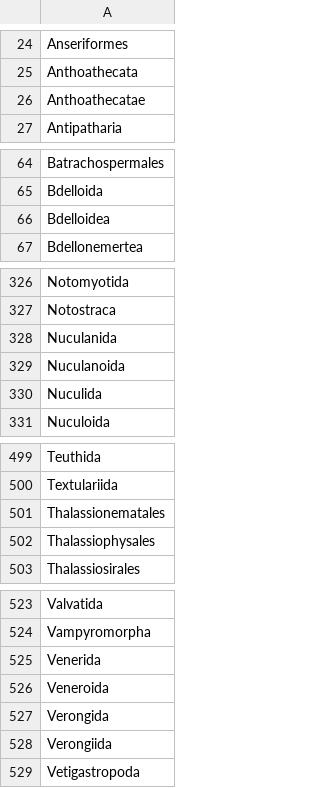
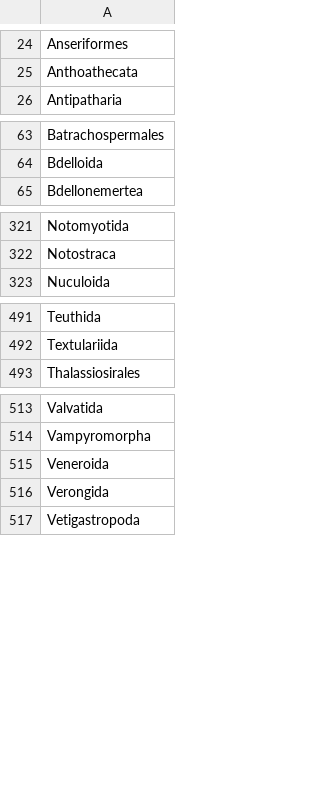
Before and after one commit to jhpoelen/haydenDietMatrix, a TSV file: majorityOrders.tsv, drawn as a sheet; only a part is shown, gaps mark what is left out; the diff covers the shown part only.

Commit message:
regenerate after order mapping; please review @BrianHayden

```diff
--- a/majorityOrders.tsv
+++ b/majorityOrders.tsv
@@ -25,3 +25,2 @@ Anseriformes
 Anthoathecata
-Anthoathecatae
 Antipatharia
@@ -65,3 +64,2 @@ Batrachospermales
 Bdelloida
-Bdelloidea
 Bdellonemertea
@@ -327,5 +322,2 @@ Notomyotida
 Notostraca
-Nuculanida
-Nuculanoida
-Nuculida
 Nuculoida
@@ -500,4 +492,2 @@ Teuthida
 Textulariida
-Thalassionematales
-Thalassiophysales
 Thalassiosirales
@@ -524,6 +514,4 @@ Valvatida
 Vampyromorpha
-Venerida
 Veneroida
 Verongida
-Verongiida
 Vetigastropoda
```
Also changed, not shown: 3 removed rows elsewhere in this file, fbPredPreyMajorityOrderCount.tsv, 1 other file.
